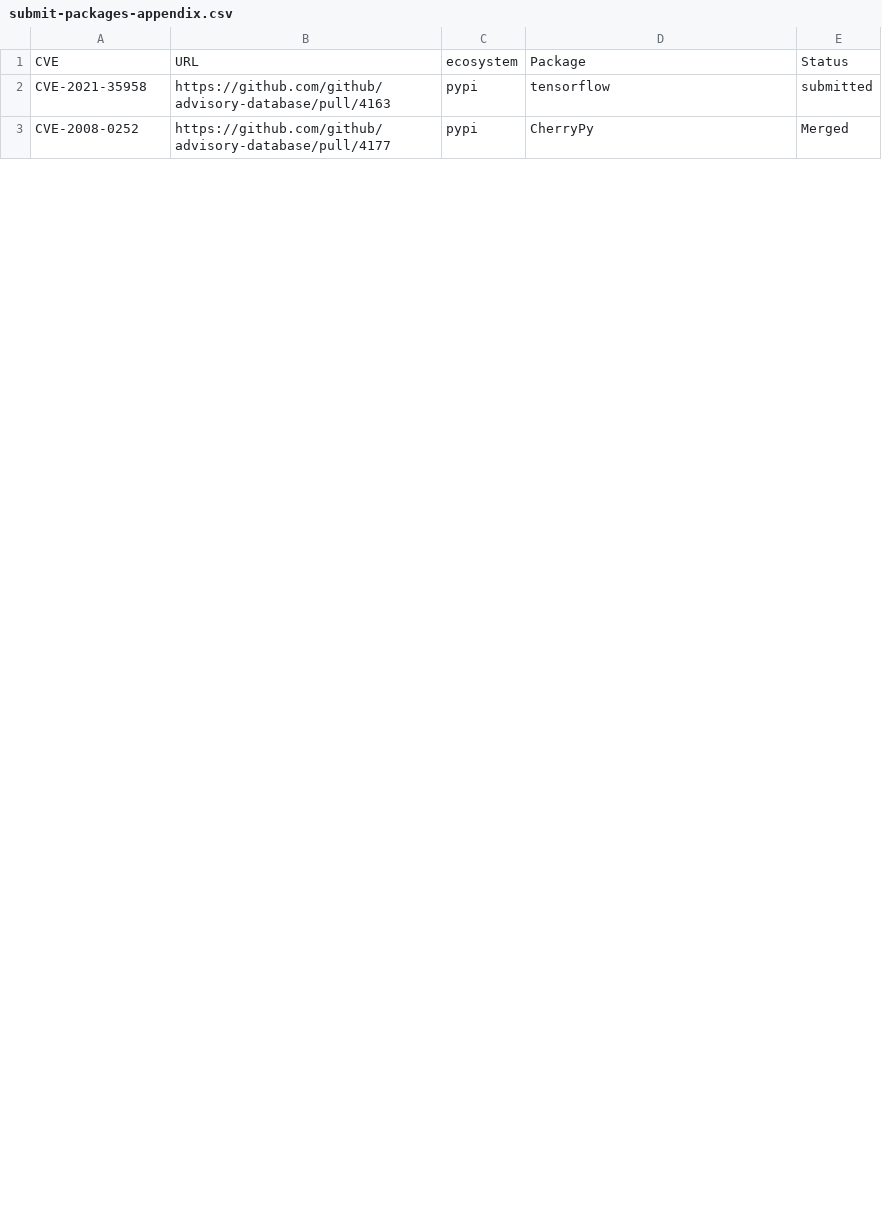
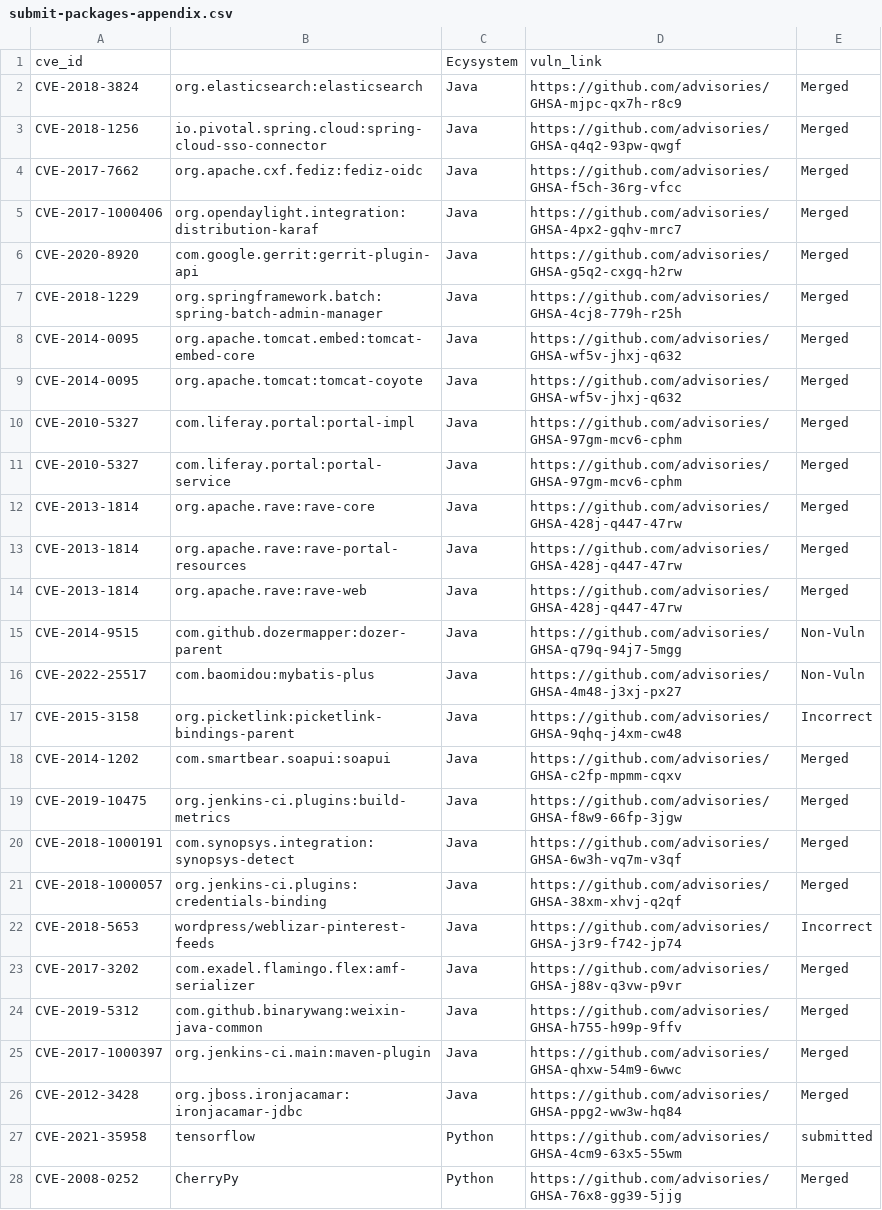
Before and after one commit to anonymous4ACL24/submission1129, a CSV file: submit-packages-appendix.csv, drawn as a sheet; only a part is shown; removed rows and columns are numbered as before the commit, all else as after; the diff covers the shown part only; the diff names each change by its address in the sheet, - before the commit and + after, or states it on an @@ line.

```diff
--- a/submit-packages-appendix.csv
+++ b/submit-packages-appendix.csv
-column B, rows 2-3: https://github.com/github/advisory-database/pull/4163 | https://github.com/github/advisory-database/pull/4177
-column C, rows 2-3: pypi | pypi
+column C, rows 27-28: Python | Python
+column D, rows 27-28: https://github.com/advisories/GHSA-4cm9-63x5-55wm | https://github.com/advisories/GHSA-76x8-gg39-5jjg
-row 1: CVE | URL | ecosystem | Package | Status
+row 1: cve_id |  | Ecysystem | vuln_link
+row 2: CVE-2018-3824 | org.elasticsearch:elasticsearch | Java | https://github.com/advisories/GHSA-mjpc-qx7h-r8c9 | Merged
+row 3: CVE-2018-1256 | io.pivotal.spring.cloud:spring-cloud-sso-connector | Java | https://github.com/advisories/GHSA-q4q2-93pw-qwgf | Merged
+row 4: CVE-2017-7662 | org.apache.cxf.fediz:fediz-oidc | Java | https://github.com/advisories/GHSA-f5ch-36rg-vfcc | Merged
+row 5: CVE-2017-1000406 | org.opendaylight.integration:distribution-karaf | Java | https://github.com/advisories/GHSA-4px2-gqhv-mrc7 | Merged
+row 6: CVE-2020-8920 | com.google.gerrit:gerrit-plugin-api | Java | https://github.com/advisories/GHSA-g5q2-cxgq-h2rw | Merged
+row 7: CVE-2018-1229 | org.springframework.batch:spring-batch-admin-manager | Java | https://github.com/advisories/GHSA-4cj8-779h-r25h | Merged
+row 8: CVE-2014-0095 | org.apache.tomcat.embed:tomcat-embed-core | Java | https://github.com/advisories/GHSA-wf5v-jhxj-q632 | Merged
+row 9: CVE-2014-0095 | org.apache.tomcat:tomcat-coyote | Java | https://github.com/advisories/GHSA-wf5v-jhxj-q632 | Merged
+row 10: CVE-2010-5327 | com.liferay.portal:portal-impl | Java | https://github.com/advisories/GHSA-97gm-mcv6-cphm | Merged
+row 11: CVE-2010-5327 | com.liferay.portal:portal-service | Java | https://github.com/advisories/GHSA-97gm-mcv6-cphm | Merged
+row 12: CVE-2013-1814 | org.apache.rave:rave-core | Java | https://github.com/advisories/GHSA-428j-q447-47rw | Merged
+row 13: CVE-2013-1814 | org.apache.rave:rave-portal-resources | Java | https://github.com/advisories/GHSA-428j-q447-47rw | Merged
+row 14: CVE-2013-1814 | org.apache.rave:rave-web | Java | https://github.com/advisories/GHSA-428j-q447-47rw | Merged
+row 15: CVE-2014-9515 | com.github.dozermapper:dozer-parent | Java | https://github.com/advisories/GHSA-q79q-94j7-5mgg | Non-Vuln
+row 16: CVE-2022-25517 | com.baomidou:mybatis-plus | Java | https://github.com/advisories/GHSA-4m48-j3xj-px27 | Non-Vuln
+row 17: CVE-2015-3158 | org.picketlink:picketlink-bindings-parent | Java | https://github.com/advisories/GHSA-9qhq-j4xm-cw48 | Incorrect
+row 18: CVE-2014-1202 | com.smartbear.soapui:soapui | Java | https://github.com/advisories/GHSA-c2fp-mpmm-cqxv | Merged
+row 19: CVE-2019-10475 | org.jenkins-ci.plugins:build-metrics | Java | https://github.com/advisories/GHSA-f8w9-66fp-3jgw | Merged
+row 20: CVE-2018-1000191 | com.synopsys.integration:synopsys-detect | Java | https://github.com/advisories/GHSA-6w3h-vq7m-v3qf | Merged
+row 21: CVE-2018-1000057 | org.jenkins-ci.plugins:credentials-binding | Java | https://github.com/advisories/GHSA-38xm-xhvj-q2qf | Merged
+row 22: CVE-2018-5653 | wordpress/weblizar-pinterest-feeds | Java | https://github.com/advisories/GHSA-j3r9-f742-jp74 | Incorrect
+row 23: CVE-2017-3202 | com.exadel.flamingo.flex:amf-serializer | Java | https://github.com/advisories/GHSA-j88v-q3vw-p9vr | Merged
+row 24: CVE-2019-5312 | com.github.binarywang:weixin-java-common | Java | https://github.com/advisories/GHSA-h755-h99p-9ffv | Merged
+row 25: CVE-2017-1000397 | org.jenkins-ci.main:maven-plugin | Java | https://github.com/advisories/GHSA-qhxw-54m9-6wwc | Merged
+row 26: CVE-2012-3428 | org.jboss.ironjacamar:ironjacamar-jdbc | Java | https://github.com/advisories/GHSA-ppg2-ww3w-hq84 | Merged
```
Also changed, not shown: 3 removed rows and 15 edited cells elsewhere in this file, 1 other file.
